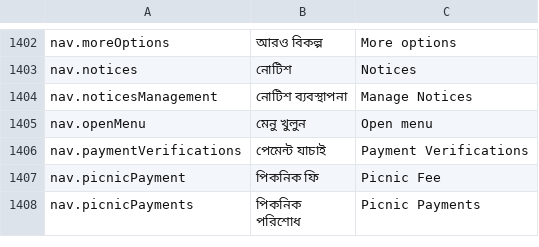
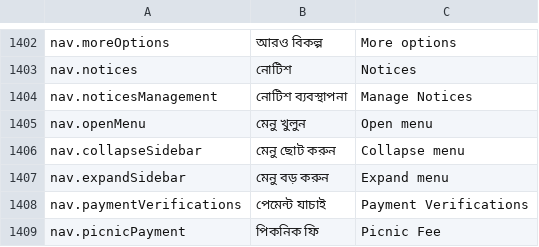
Before and after one commit to 07kamrul/Uttar-Kaundia-Society, a TSV file: frontend/public/i18n/keys.tsv, drawn as a sheet; only a part is shown, gaps mark what is left out; the shorter side is filled out with more unchanged rows; the diff names each change by its address in the sheet, - before the commit and + after, or states it on an @@ line.

Commit message:
feat: add collapsible sidebar functionality with expand/collapse options and improve accessibility attributes

```diff
--- a/frontend/public/i18n/keys.tsv
+++ b/frontend/public/i18n/keys.tsv
+row 1406: nav.collapseSidebar | মেনু ছোট করুন | Collapse menu
+row 1407: nav.expandSidebar | মেনু বড় করুন | Expand menu
```
Also changed, not shown: 7 other files.
